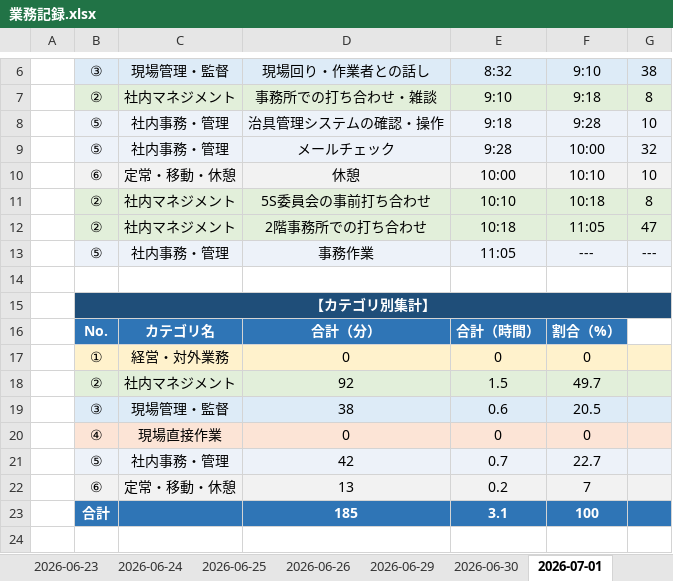
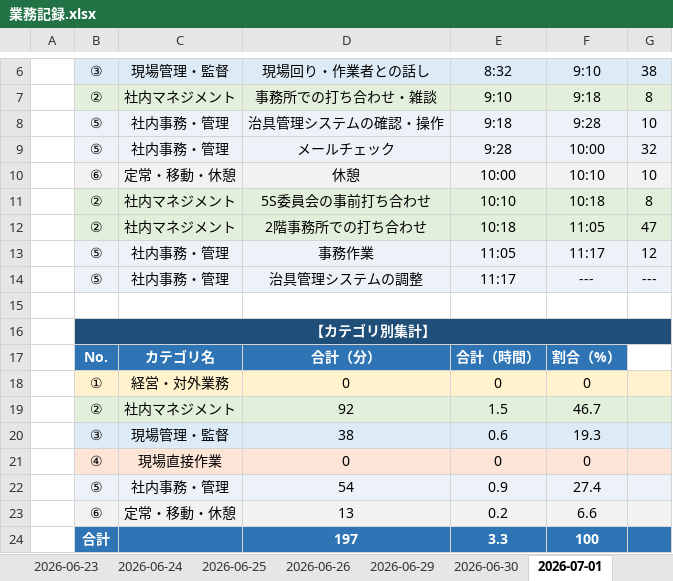
Before and after one commit to mitani38/kanagata-app, an Excel workbook: 業務記録.xlsx, sheet 2026-07-01, drawn as a sheet; only a part is shown, gaps mark what is left out; values as stored, in another font and other column widths than the file's, no borders; removed rows and columns are numbered as before the commit, all else as after; the diff names each change by its address in the sheet, - before the commit and + after, or states it on an @@ line.

```diff
--- a/業務記録.xlsx (sheet 2026-07-01)
+++ b/業務記録.xlsx (sheet 2026-07-01)
+row 13:  | ⑤ | 社内事務・管理 | 事務作業 | 11:05 | 11:17 | 12
-D14: 事務作業
+D14: 治具管理システムの調整
-E14: 11:05
+E14: 11:17
-F19: 49.7
+F19: 46.7
-F20: 20.5
+F20: 19.3
-row 21:  | ⑤ | 社内事務・管理 | 42 | 0.7 | 22.7
+row 22:  | ⑤ | 社内事務・管理 | 54 | 0.9 | 27.4
-F23: 7
+F23: 6.6
-D24: 185
+D24: 197
-E24: 3.1
+E24: 3.3
```
